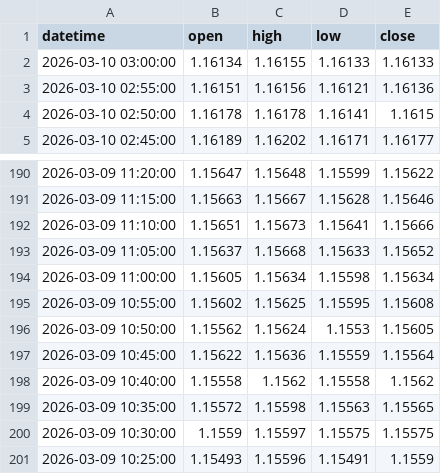
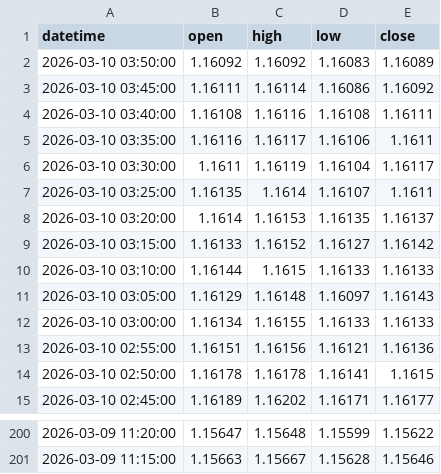
Before and after one commit to meryemmi2000-ui/eurusd-feeds, a CSV file: data/twelvedata.csv, drawn as a sheet; only a part is shown, gaps mark what is left out.

```diff
--- a/data/twelvedata.csv
+++ b/data/twelvedata.csv
@@ -1,2 +1,12 @@
 datetime;open;high;low;close
+2026-03-10 03:50:00;1.16092;1.16092;1.16083;1.16089
+2026-03-10 03:45:00;1.16111;1.16114;1.16086;1.16092
+2026-03-10 03:40:00;1.16108;1.16116;1.16108;1.16111
+2026-03-10 03:35:00;1.16116;1.16117;1.16106;1.1611
+2026-03-10 03:30:00;1.1611;1.16119;1.16104;1.16117
+2026-03-10 03:25:00;1.16135;1.1614;1.16107;1.1611
+2026-03-10 03:20:00;1.1614;1.16153;1.16135;1.16137
+2026-03-10 03:15:00;1.16133;1.16152;1.16127;1.16142
+2026-03-10 03:10:00;1.16144;1.1615;1.16133;1.16133
+2026-03-10 03:05:00;1.16129;1.16148;1.16097;1.16143
 2026-03-10 03:00:00;1.16134;1.16155;1.16133;1.16133
@@ -191,11 +201 @@ datetime;open;high;low;close
 2026-03-09 11:15:00;1.15663;1.15667;1.15628;1.15646
-2026-03-09 11:10:00;1.15651;1.15673;1.15641;1.15666
-2026-03-09 11:05:00;1.15637;1.15668;1.15633;1.15652
-2026-03-09 11:00:00;1.15605;1.15634;1.15598;1.15634
-2026-03-09 10:55:00;1.15602;1.15625;1.15595;1.15608
-2026-03-09 10:50:00;1.15562;1.15624;1.1553;1.15605
-2026-03-09 10:45:00;1.15622;1.15636;1.15559;1.15564
-2026-03-09 10:40:00;1.15558;1.1562;1.15558;1.1562
-2026-03-09 10:35:00;1.15572;1.15598;1.15563;1.15565
-2026-03-09 10:30:00;1.1559;1.15597;1.15575;1.15575
-2026-03-09 10:25:00;1.15493;1.15596;1.15491;1.1559
```
Also changed, not shown: 1 other file.
